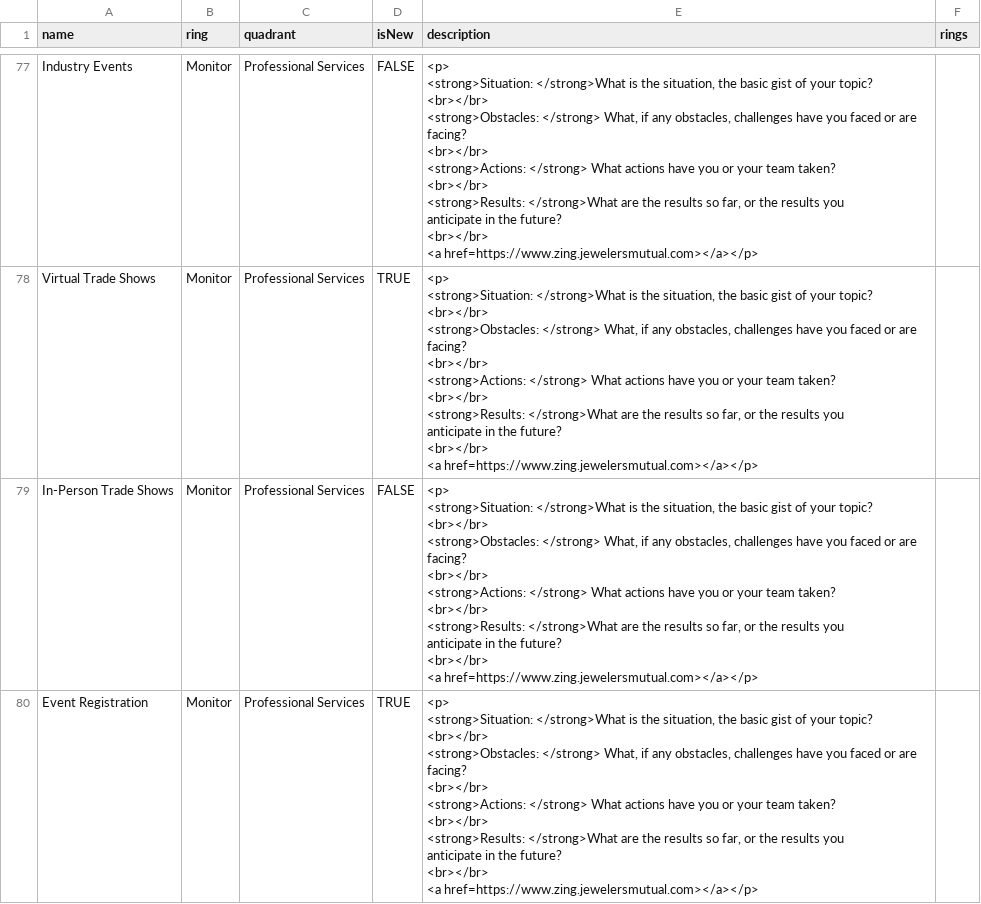
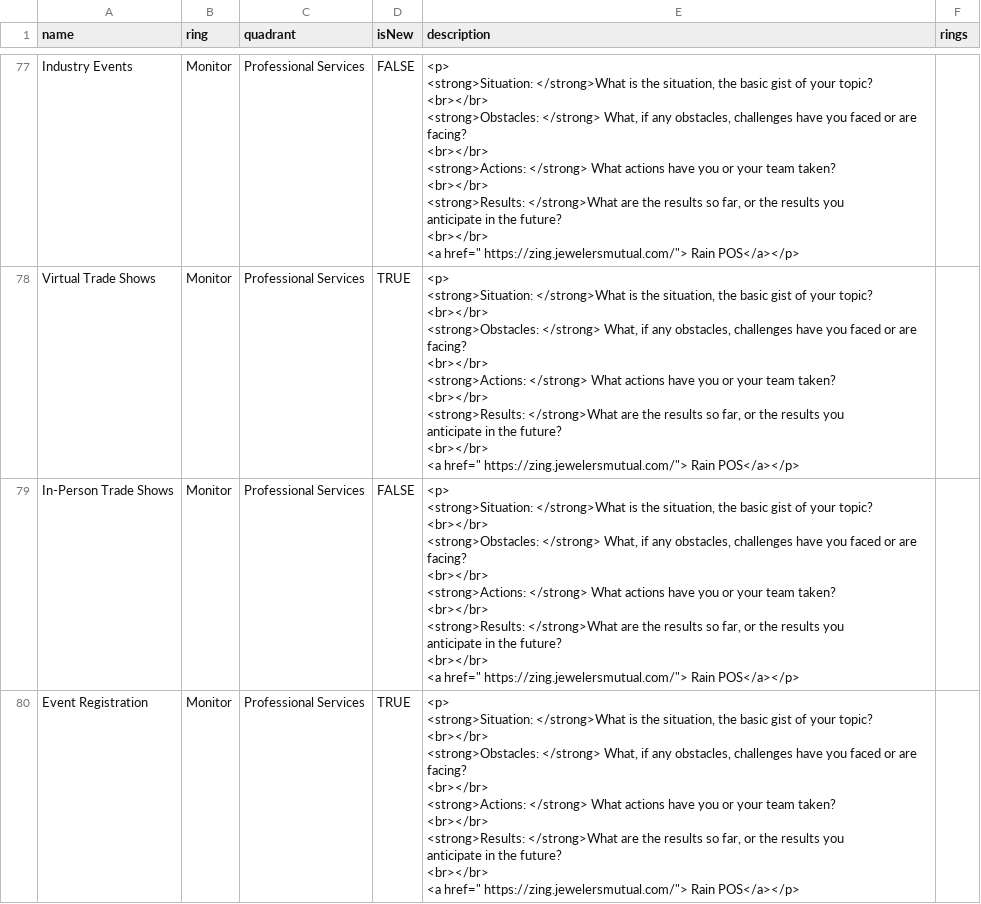
Before and after one commit to jwesener/ThoughtWorks, a CSV file: Zing Opportunity Radar.csv, drawn as a sheet; only a part is shown, gaps mark what is left out; ↵ is a line break in a cell; the diff covers the shown part only; the diff names each change by its address in the sheet, - before the commit and + after, or states it on an @@ line.

Commit message:
Add files via upload

```diff
--- a/Zing Opportunity Radar.csv
+++ b/Zing Opportunity Radar.csv
-E77:E80 (description): …<br></br> ↵ <a href=https://www.zing.jewelersmutual.com></a></p>
+E77:E80 (description): …<br></br> ↵ <a href=" https://zing.jewelersmutual.com/"> Rain POS</a></p>
```
Also changed, not shown: 63 edited cells elsewhere in this file.
